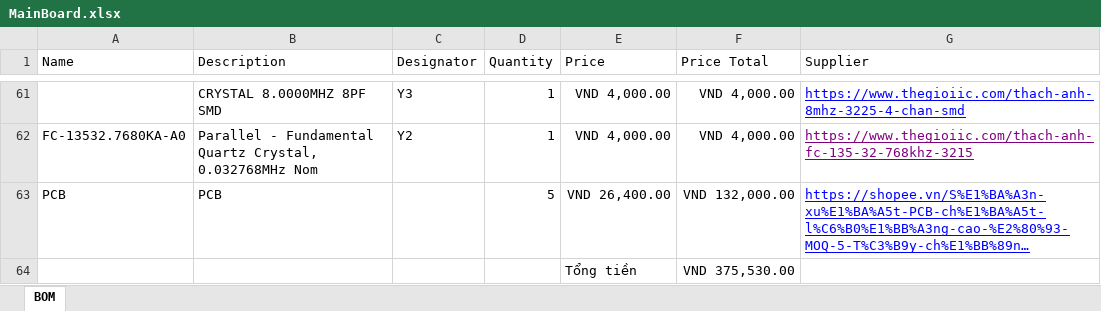
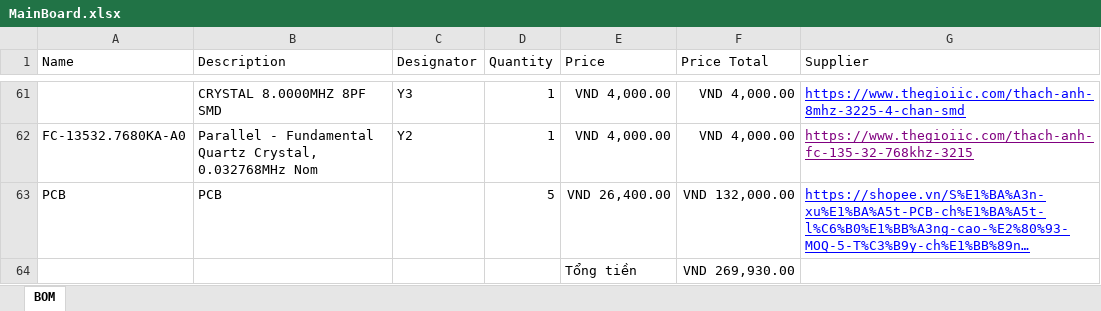
Before and after one commit to 3T-CODE/PIF_RYA_2025, an Excel workbook: 2.Hardware/1.PCB/1.MainBoard/6.BOM/MainBoard.xlsx, sheet BOM, drawn as a sheet; only a part is shown, gaps mark what is left out; long unchanged cells end in …; values as stored, in another font and other column widths than the file's, no borders; the diff names each change by its address in the sheet, - before the commit and + after, or states it on an @@ line.

```diff
--- a/2.Hardware/1.PCB/1.MainBoard/6.BOM/MainBoard.xlsx (sheet BOM)
+++ b/2.Hardware/1.PCB/1.MainBoard/6.BOM/MainBoard.xlsx (sheet BOM)
-F64 (Price Total): VND 375,530.00
+F64 (Price Total): VND 269,930.00
```
Also changed, not shown: 2.Hardware/1.PCB/BOMTotal.xlsx.
